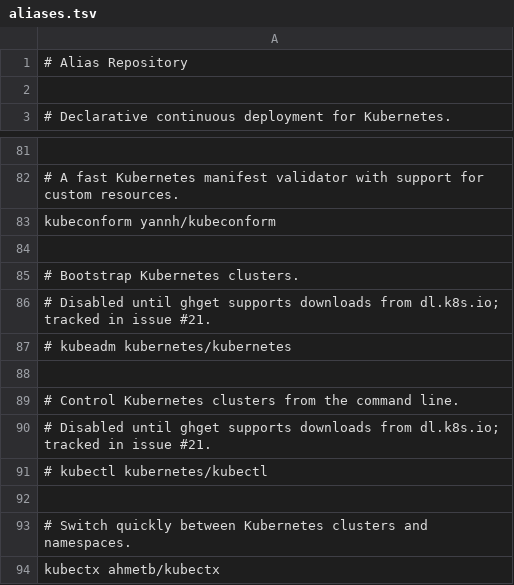
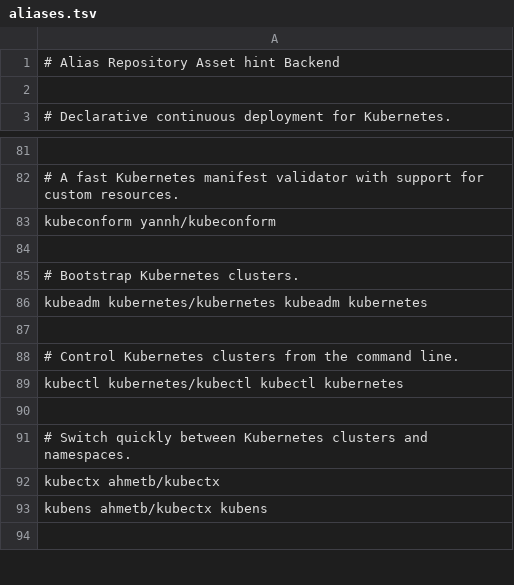
Before and after one commit to krisiasty/ghget, a TSV file: registry/aliases.tsv, drawn as a sheet; only a part is shown, gaps mark what is left out; the shorter side is filled out with more unchanged rows.

Commit message:
feat: add Kubernetes release backend (#25)

```diff
--- a/registry/aliases.tsv
+++ b/registry/aliases.tsv
@@ -1,2 +1,2 @@
-# Alias                 Repository
+# Alias                 Repository                       Asset hint             Backend
 
@@ -85,8 +85,6 @@ kubeconform             yannh/kubeconform
 # Bootstrap Kubernetes clusters.
-# Disabled until ghget supports downloads from dl.k8s.io; tracked in issue #21.
-# kubeadm               kubernetes/kubernetes
+kubeadm                 kubernetes/kubernetes           kubeadm                 kubernetes
 
 # Control Kubernetes clusters from the command line.
-# Disabled until ghget supports downloads from dl.k8s.io; tracked in issue #21.
-# kubectl               kubernetes/kubectl
+kubectl                 kubernetes/kubectl              kubectl                 kubernetes
 
```
Also changed, not shown: 15 other files.
